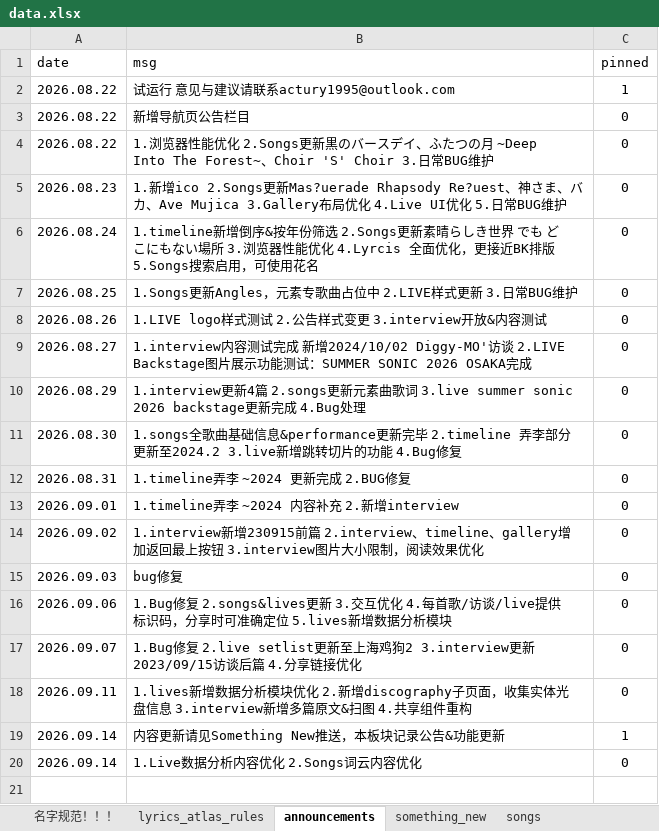
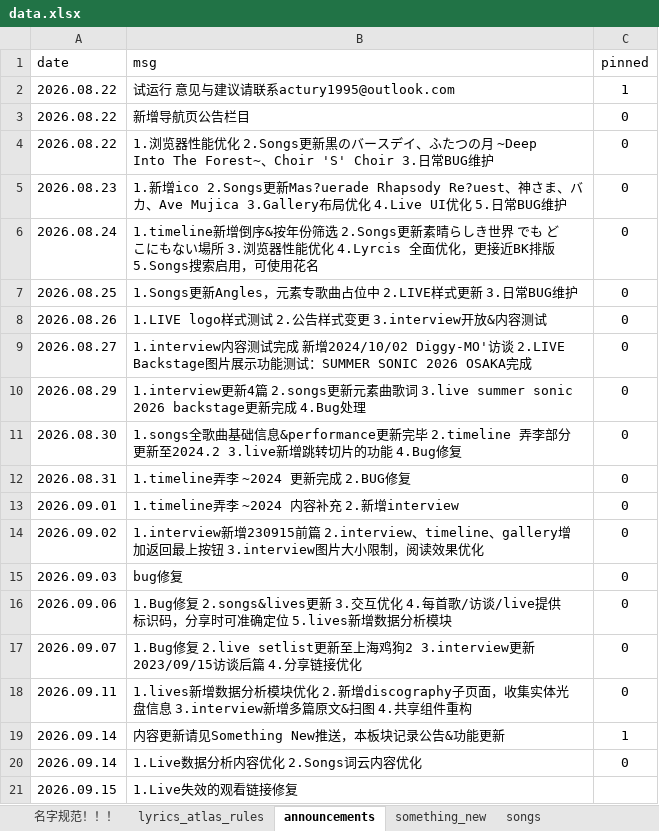
Before and after one commit to yuminle159/MujicaTimeLineWeb, an Excel workbook: _data/data.xlsx, sheet announcements, drawn as a sheet; values as stored, in another font and other column widths than the file's, no borders; the diff names each change by its address in the sheet, - before the commit and + after, or states it on an @@ line.

```diff
--- a/_data/data.xlsx (sheet announcements)
+++ b/_data/data.xlsx (sheet announcements)
+row 21: 2026.09.15 | 1.Live失效的观看链接修复
```
Also changed, not shown: sheet discography_contents, sheet discography_editions, sheet discography_releases, sheet something_new, sheet discography_bonus_contents, sheet lives, 3 more sheets, 20 other files.
